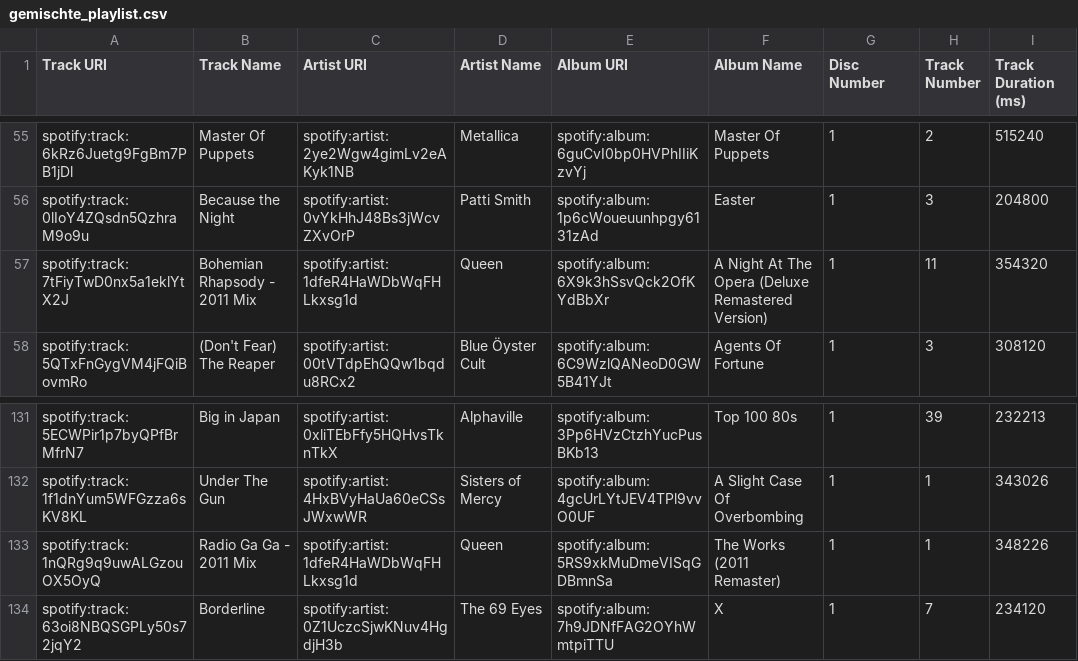
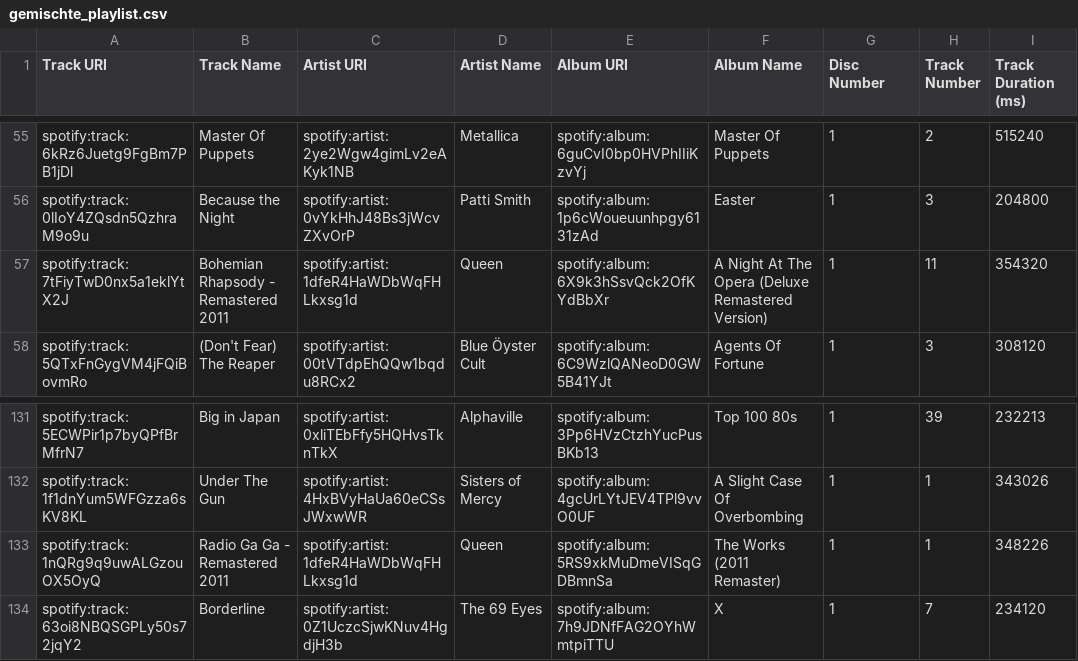
Before and after one commit to deadda7a/playlists, a CSV file: gemischte_playlist.csv, drawn as a sheet; only a part is shown, gaps mark what is left out; the diff names each change by its address in the sheet, - before the commit and + after, or states it on an @@ line.

```diff
--- a/gemischte_playlist.csv
+++ b/gemischte_playlist.csv
-B57 (Track Name): Bohemian Rhapsody - 2011 Mix
+B57 (Track Name): Bohemian Rhapsody - Remastered 2011
-B133 (Track Name): Radio Ga Ga - 2011 Mix
+B133 (Track Name): Radio Ga Ga - Remastered 2011
```
Also changed, not shown: auto.csv, liked.csv, 3 other files.
